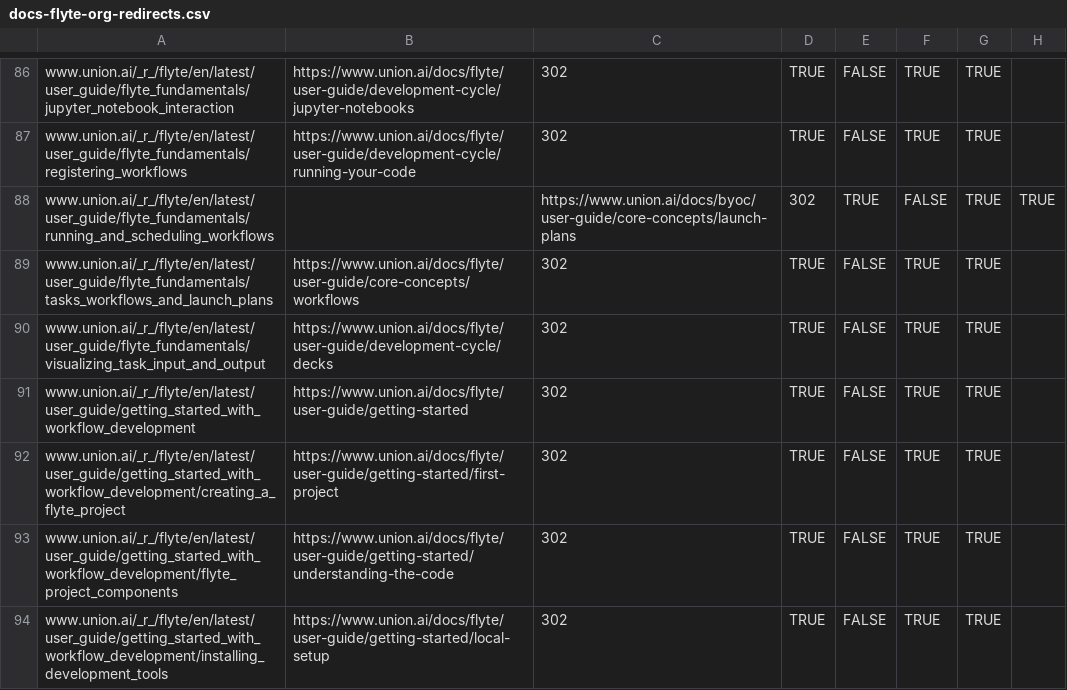
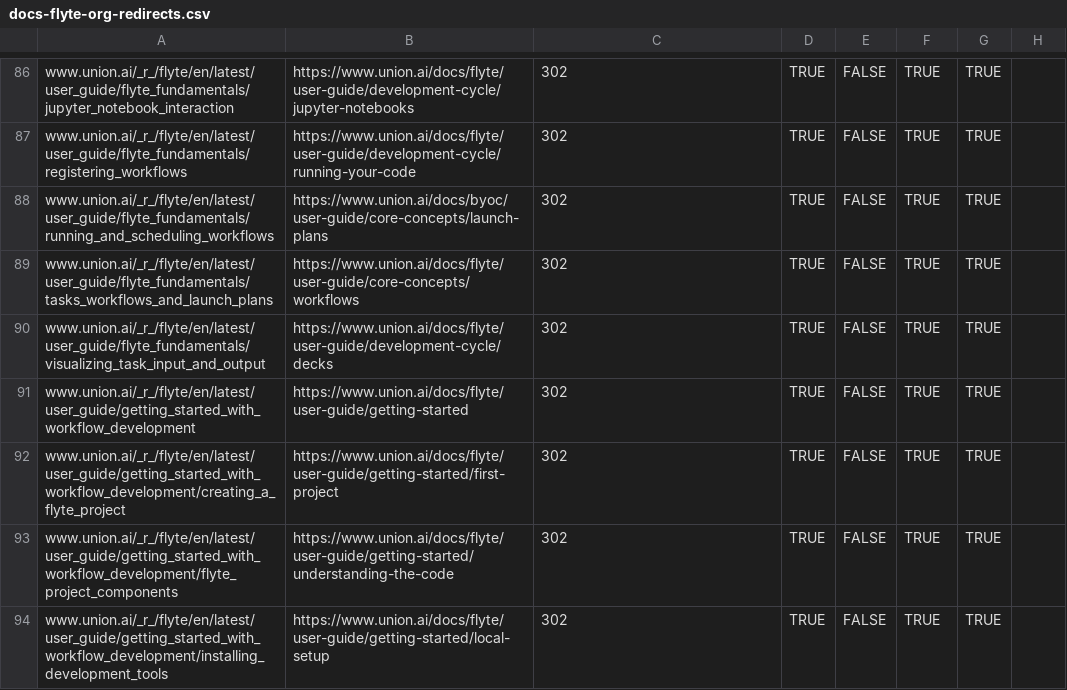
Before and after one commit to unionai/unionai-docs, a CSV file: docs-flyte-org-redirects.csv, drawn as a sheet; only a part is shown, gaps mark what is left out.

Commit message:
more cleanup

```diff
--- a/docs-flyte-org-redirects.csv
+++ b/docs-flyte-org-redirects.csv
@@ -87,3 +87,3 @@ www.union.ai/_r_/flyte/en/latest/user_guide/flyte_fundamentals/jupyter_notebook_
 www.union.ai/_r_/flyte/en/latest/user_guide/flyte_fundamentals/registering_workflows,https://www.union.ai/docs/flyte/user-guide/development-cycle/running-your-code,302,TRUE,FALSE,TRUE,TRUE
-www.union.ai/_r_/flyte/en/latest/user_guide/flyte_fundamentals/running_and_scheduling_workflows,,https://www.union.ai/docs/byoc/user-guide/core-concepts/launch-plans,302,TRUE,FALSE,TRUE,TRUE
+www.union.ai/_r_/flyte/en/latest/user_guide/flyte_fundamentals/running_and_scheduling_workflows,https://www.union.ai/docs/byoc/user-guide/core-concepts/launch-plans,302,TRUE,FALSE,TRUE,TRUE
 www.union.ai/_r_/flyte/en/latest/user_guide/flyte_fundamentals/tasks_workflows_and_launch_plans,https://www.union.ai/docs/flyte/user-guide/core-concepts/workflows,302,TRUE,FALSE,TRUE,TRUE
```
